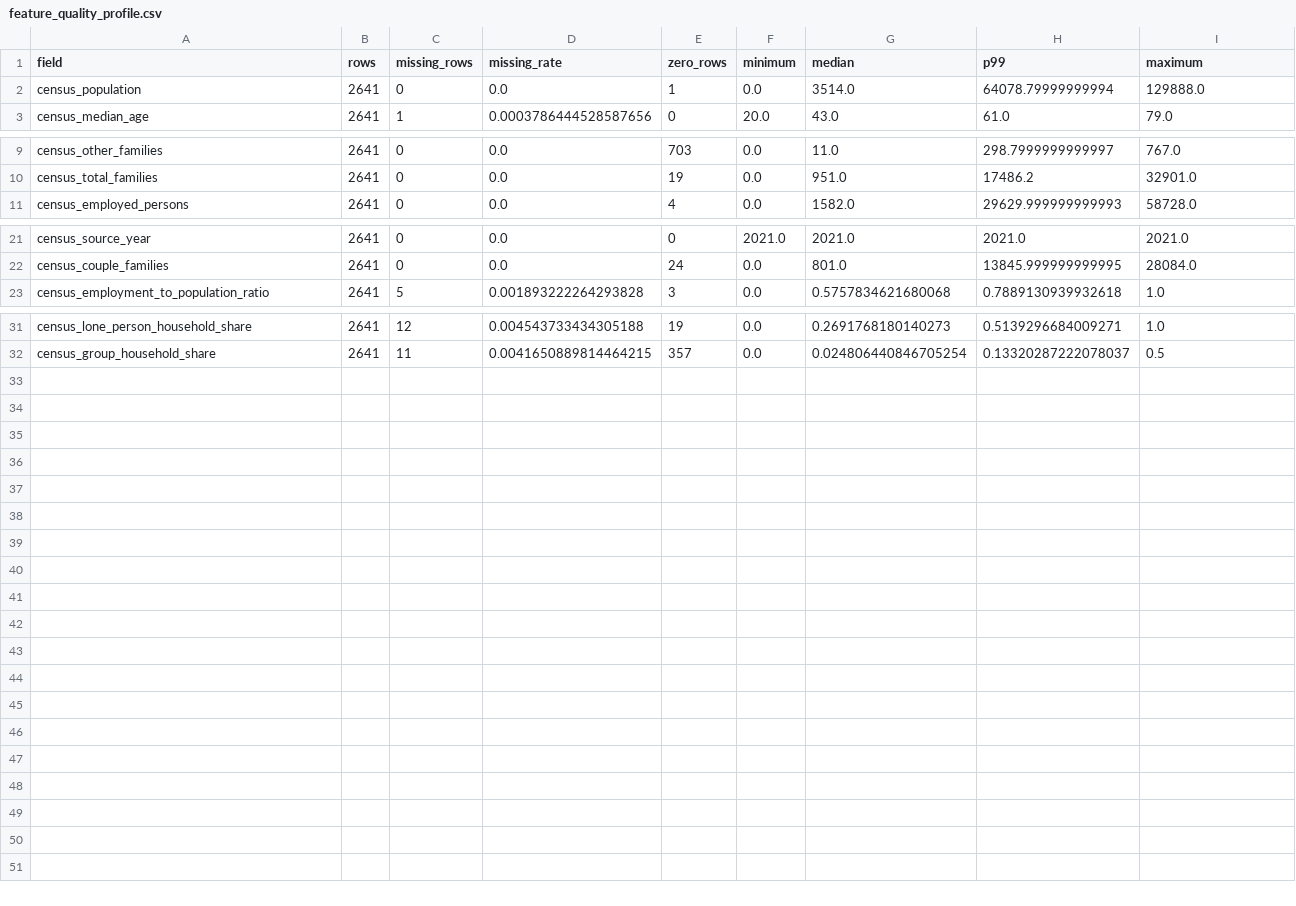
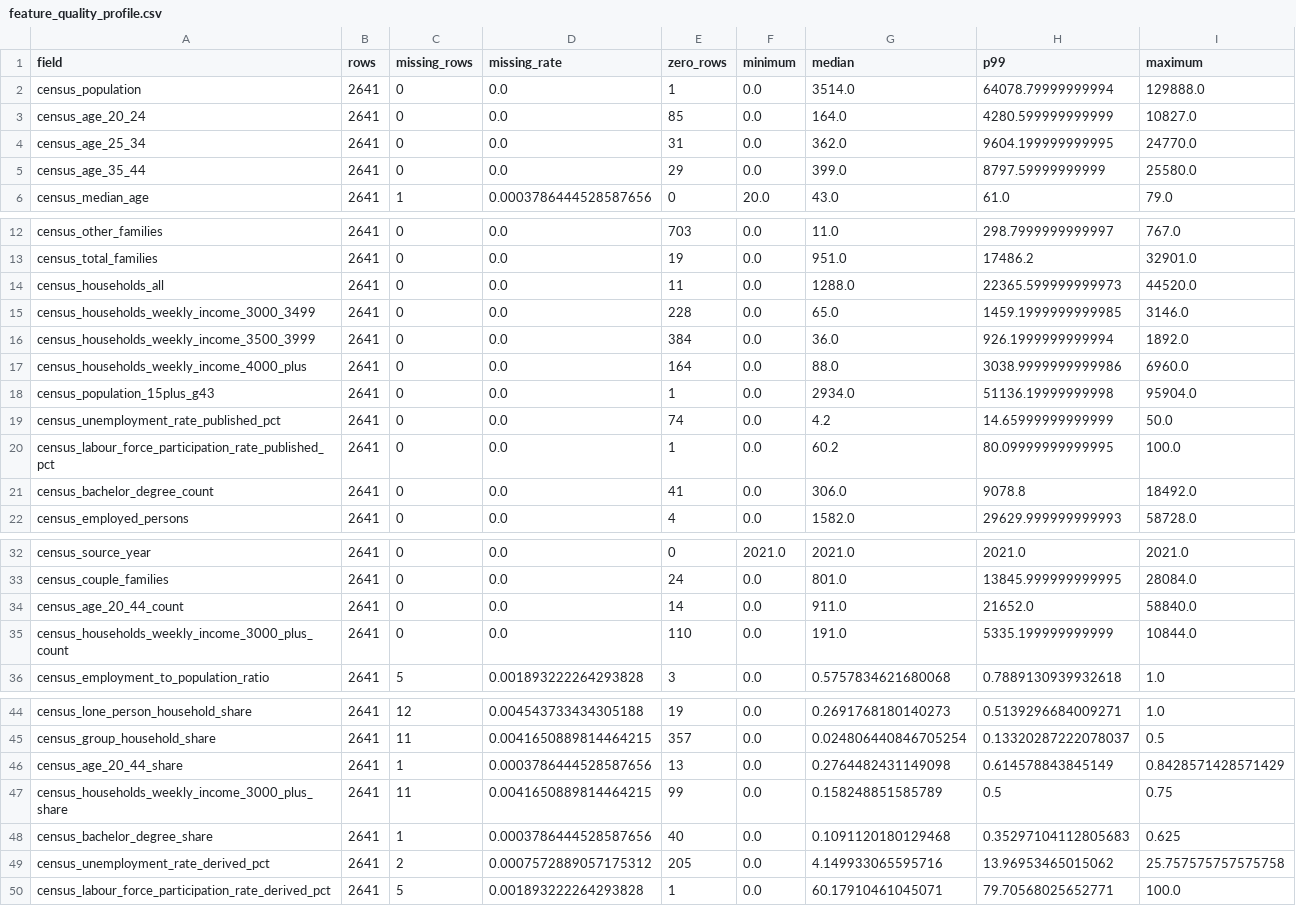
Before and after one commit to yixxx111/MAST30034-Project-2-Group-50, a CSV file: external_census/results/feature_quality_profile.csv, drawn as a sheet; only a part is shown, gaps mark what is left out; the diff names each change by its address in the sheet, - before the commit and + after, or states it on an @@ line.

```diff
--- a/external_census/results/feature_quality_profile.csv
+++ b/external_census/results/feature_quality_profile.csv
+row 3: census_age_20_24 | 2641 | 0 | 0.0 | 85 | 0.0 | 164.0 | 4280.599999999999 | 10827.0
+row 4: census_age_25_34 | 2641 | 0 | 0.0 | 31 | 0.0 | 362.0 | 9604.199999999995 | 24770.0
+row 5: census_age_35_44 | 2641 | 0 | 0.0 | 29 | 0.0 | 399.0 | 8797.59999999999 | 25580.0
+row 14: census_households_all | 2641 | 0 | 0.0 | 11 | 0.0 | 1288.0 | 22365.599999999973 | 44520.0
+row 15: census_households_weekly_income_3000_3499 | 2641 | 0 | 0.0 | 228 | 0.0 | 65.0 | 1459.1999999999985 | 3146.0
+row 16: census_households_weekly_income_3500_3999 | 2641 | 0 | 0.0 | 384 | 0.0 | 36.0 | 926.1999999999994 | 1892.0
+row 17: census_households_weekly_income_4000_plus | 2641 | 0 | 0.0 | 164 | 0.0 | 88.0 | 3038.9999999999986 | 6960.0
+row 18: census_population_15plus_g43 | 2641 | 0 | 0.0 | 1 | 0.0 | 2934.0 | 51136.19999999998 | 95904.0
+row 19: census_unemployment_rate_published_pct | 2641 | 0 | 0.0 | 74 | 0.0 | 4.2 | 14.65999999999999 | 50.0
+row 20: census_labour_force_participation_rate_published_pct | 2641 | 0 | 0.0 | 1 | 0.0 | 60.2 | 80.09999999999995 | 100.0
+row 21: census_bachelor_degree_count | 2641 | 0 | 0.0 | 41 | 0.0 | 306.0 | 9078.8 | 18492.0
+row 34: census_age_20_44_count | 2641 | 0 | 0.0 | 14 | 0.0 | 911.0 | 21652.0 | 58840.0
+row 35: census_households_weekly_income_3000_plus_count | 2641 | 0 | 0.0 | 110 | 0.0 | 191.0 | 5335.199999999999 | 10844.0
+row 46: census_age_20_44_share | 2641 | 1 | 0.0003786444528587656 | 13 | 0.0 | 0.2764482431149098 | 0.614578843845149 | 0.8428571428571429
+row 47: census_households_weekly_income_3000_plus_share | 2641 | 11 | 0.0041650889814464215 | 99 | 0.0 | 0.158248851585789 | 0.5 | 0.75
+row 48: census_bachelor_degree_share | 2641 | 1 | 0.0003786444528587656 | 40 | 0.0 | 0.1091120180129468 | 0.35297104112805683 | 0.625
+row 49: census_unemployment_rate_derived_pct | 2641 | 2 | 0.0007572889057175312 | 205 | 0.0 | 4.149933065595716 | 13.96953465015062 | 25.757575757575758
+row 50: census_labour_force_participation_rate_derived_pct | 2641 | 5 | 0.001893222264293828 | 1 | 0.0 | 60.17910461045071 | 79.70568025652771 | 100.0
```
Also changed, not shown: external_census/results/consumer_feature_missingness.csv, external_census/results/data_dictionary.csv, 21 other files.
